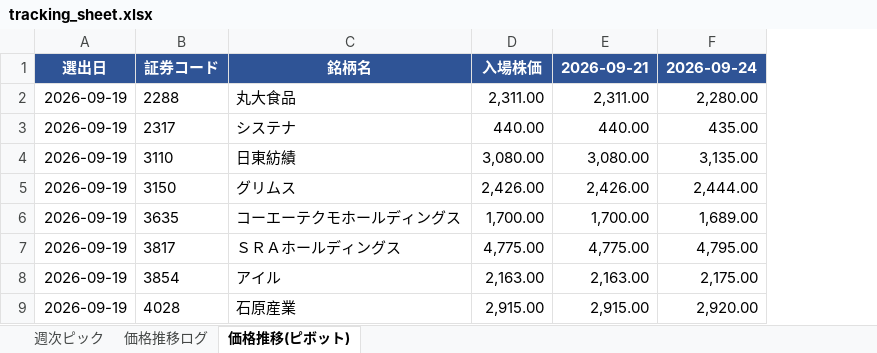
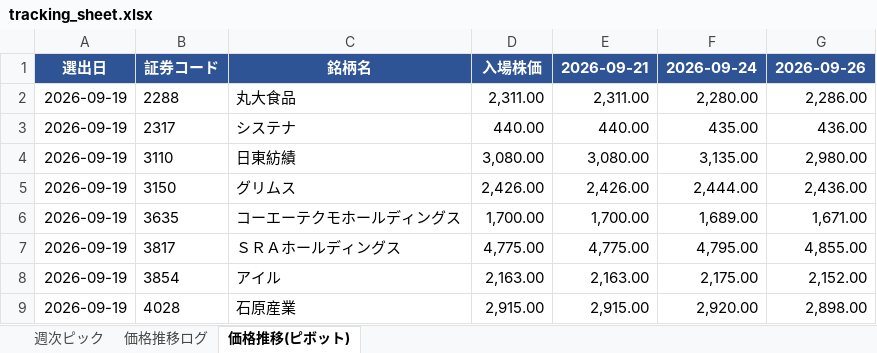
Before and after one commit to kuri-chan/asset-screening, an Excel workbook: output/tracking_sheet.xlsx, sheet 価格推移(ピボット), drawn as a sheet; only a part is shown; values as stored, in another font and other column widths than the file's, no borders; the diff names each change by its address in the sheet, - before the commit and + after, or states it on an @@ line.

```diff
--- a/output/tracking_sheet.xlsx (sheet 価格推移(ピボット))
+++ b/output/tracking_sheet.xlsx (sheet 価格推移(ピボット))
+column G, rows 1-9: 2026-09-26 | 2,286.00 | 436.00 | 2,980.00 | 2,436.00 | 1,671.00 | 4,855.00 | 2,152.00 | 2,898.00
```
Also changed, not shown: sheet 価格推移ログ, 1 other file.
